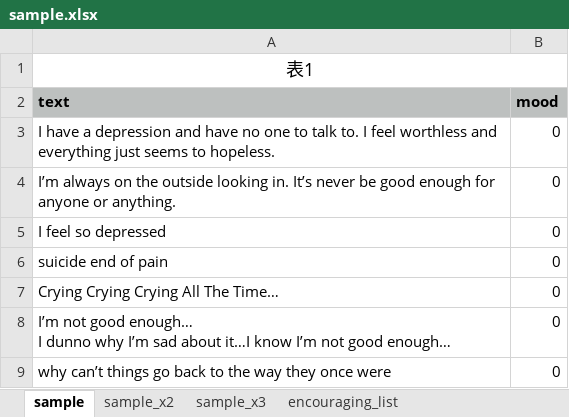
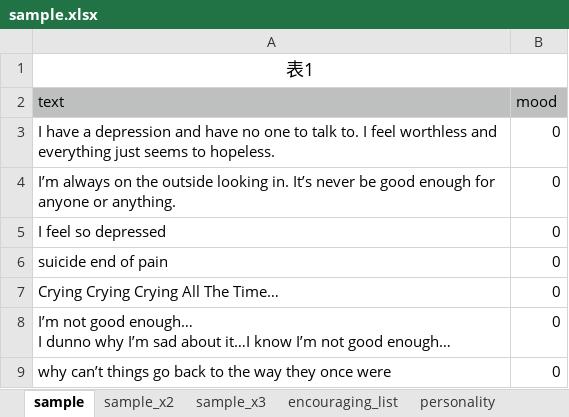
Before and after one commit to tk525/sample3, an Excel workbook: sample.xlsx, sheet sample, drawn as a sheet; only a part is shown; values as stored, in another font and other column widths than the file's, no borders; the diff names each change by its address in the sheet, - before the commit and + after, or states it on an @@ line.

```diff
--- a/sample.xlsx (sheet sample)
+++ b/sample.xlsx (sheet sample)
+sheet tab: personality
-A2:B2 bold: on
+A2:B2 bold: off
```
Also changed, not shown: sheet sample_x2, sheet sample_x3, other sheet tabs, 4 other files.
